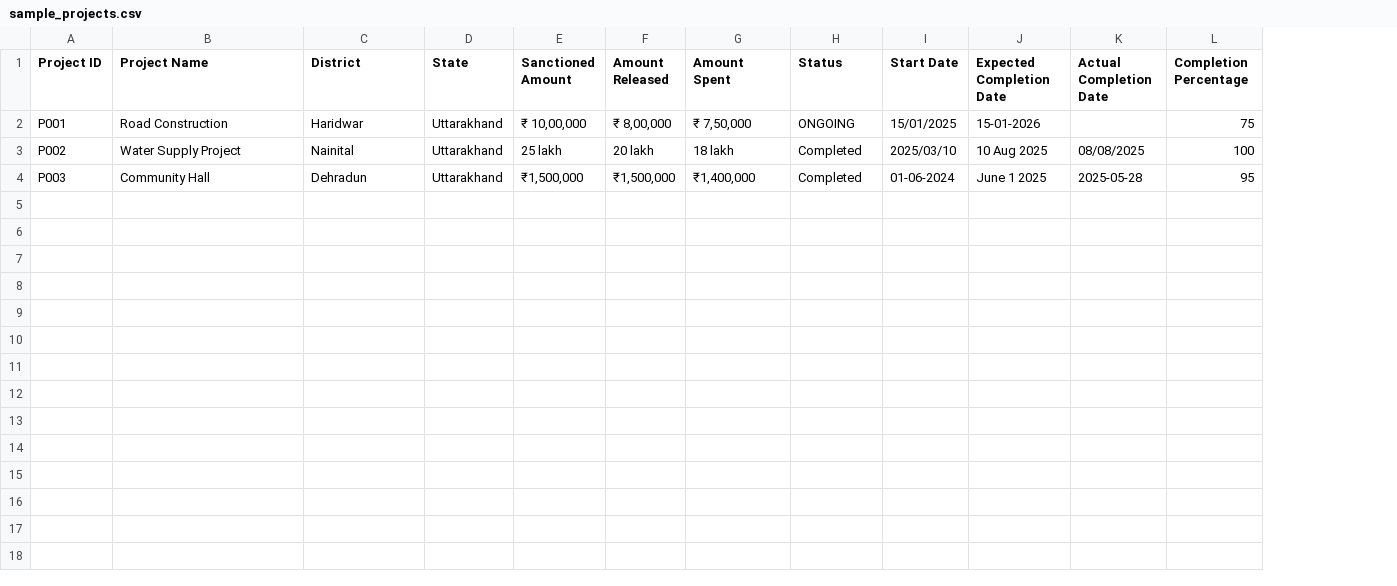
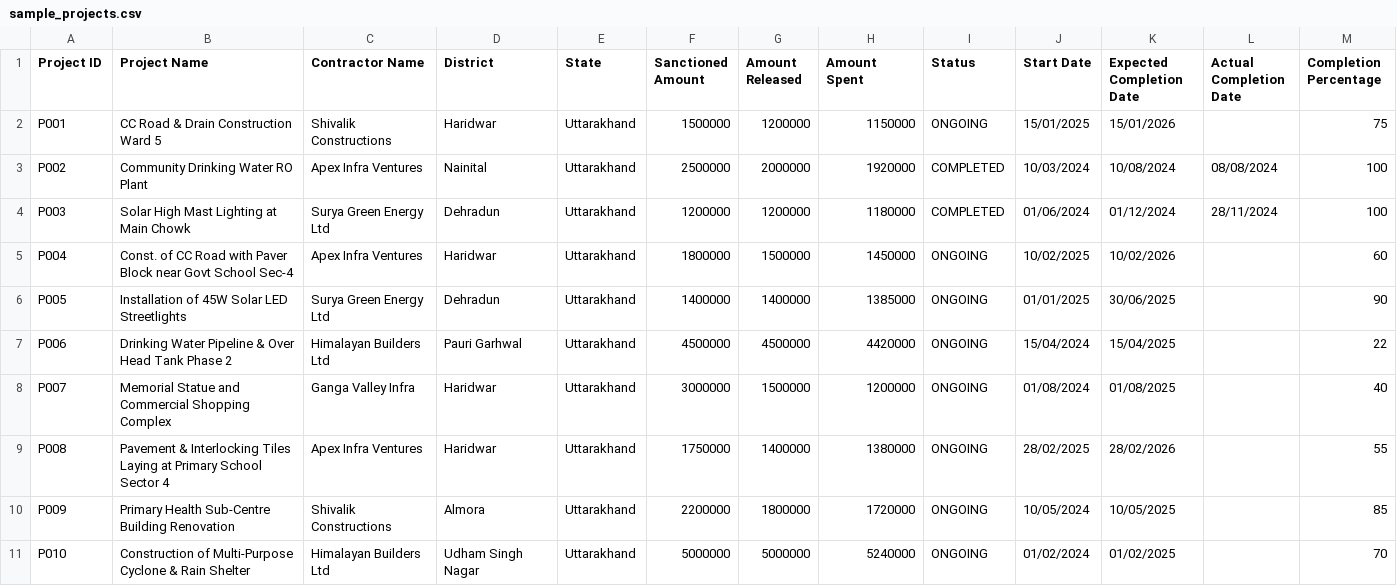
Before and after one commit to parth7k3/FraudDetectionSystem, a CSV file: data/raw/sample_projects.csv, drawn as a sheet; addresses are those after the commit; the diff names each change by its address in the sheet, - before the commit and + after, or states it on an @@ line.

Commit message:
Add anomaly detection engine, contractor billings, and investigation dashboard

```diff
--- a/data/raw/sample_projects.csv
+++ b/data/raw/sample_projects.csv
+column C (Contractor Name), rows 2-4: Shivalik Constructions | Apex Infra Ventures | Surya Green Energy Ltd
-B2 (Project Name): Road Construction
+B2 (Project Name): CC Road & Drain Construction Ward 5
-F2 (Sanctioned Amount): ₹ 10,00,000
+F2 (Sanctioned Amount): 1500000
-G2 (Amount Released): ₹ 8,00,000
+G2 (Amount Released): 1200000
-H2 (Amount Spent): ₹ 7,50,000
+H2 (Amount Spent): 1150000
-K2 (Expected Completion Date): 15-01-2026
+K2 (Expected Completion Date): 15/01/2026
-B3 (Project Name): Water Supply Project
+B3 (Project Name): Community Drinking Water RO Plant
-F3 (Sanctioned Amount): 25 lakh
+F3 (Sanctioned Amount): 2500000
-G3 (Amount Released): 20 lakh
+G3 (Amount Released): 2000000
-H3 (Amount Spent): 18 lakh
+H3 (Amount Spent): 1920000
-I3:I4 (Status): Completed
+I3:I4 (Status): COMPLETED
-J3 (Start Date): 2025/03/10
+J3 (Start Date): 10/03/2024
-K3 (Expected Completion Date): 10 Aug 2025
+K3 (Expected Completion Date): 10/08/2024
-L3 (Actual Completion Date): 08/08/2025
+L3 (Actual Completion Date): 08/08/2024
-B4 (Project Name): Community Hall
+B4 (Project Name): Solar High Mast Lighting at Main Chowk
-F4 (Sanctioned Amount): ₹1,500,000
+F4 (Sanctioned Amount): 1200000
-G4 (Amount Released): ₹1,500,000
+G4 (Amount Released): 1200000
-H4 (Amount Spent): ₹1,400,000
+H4 (Amount Spent): 1180000
-J4 (Start Date): 01-06-2024
+J4 (Start Date): 01/06/2024
-K4 (Expected Completion Date): June 1 2025
+K4 (Expected Completion Date): 01/12/2024
-L4 (Actual Completion Date): 2025-05-28
+L4 (Actual Completion Date): 28/11/2024
-M4 (Completion Percentage): 95
+M4 (Completion Percentage): 100
+row 5: P004 | Const. of CC Road with Paver Block near Govt School Sec-4 | Apex Infra Ventures | Haridwar | Uttarakhand | 1800000 | 1500000 | 1450000 | ONGOING | 10/02/2025 | 10/02/2026 |  | 60
+row 6: P005 | Installation of 45W Solar LED Streetlights | Surya Green Energy Ltd | Dehradun | Uttarakhand | 1400000 | 1400000 | 1385000 | ONGOING | 01/01/2025 | 30/06/2025 |  | 90
+row 7: P006 | Drinking Water Pipeline & Over Head Tank Phase 2 | Himalayan Builders Ltd | Pauri Garhwal | Uttarakhand | 4500000 | 4500000 | 4420000 | ONGOING | 15/04/2024 | 15/04/2025 |  | 22
+row 8: P007 | Memorial Statue and Commercial Shopping Complex | Ganga Valley Infra | Haridwar | Uttarakhand | 3000000 | 1500000 | 1200000 | ONGOING | 01/08/2024 | 01/08/2025 |  | 40
+row 9: P008 | Pavement & Interlocking Tiles Laying at Primary School Sector 4 | Apex Infra Ventures | Haridwar | Uttarakhand | 1750000 | 1400000 | 1380000 | ONGOING | 28/02/2025 | 28/02/2026 |  | 55
+row 10: P009 | Primary Health Sub-Centre Building Renovation | Shivalik Constructions | Almora | Uttarakhand | 2200000 | 1800000 | 1720000 | ONGOING | 10/05/2024 | 10/05/2025 |  | 85
+row 11: P010 | Construction of Multi-Purpose Cyclone & Rain Shelter | Himalayan Builders Ltd | Udham Singh Nagar | Uttarakhand | 5000000 | 5000000 | 5240000 | ONGOING | 01/02/2024 | 01/02/2025 |  | 70
```
Also changed, not shown: 32 other files.
